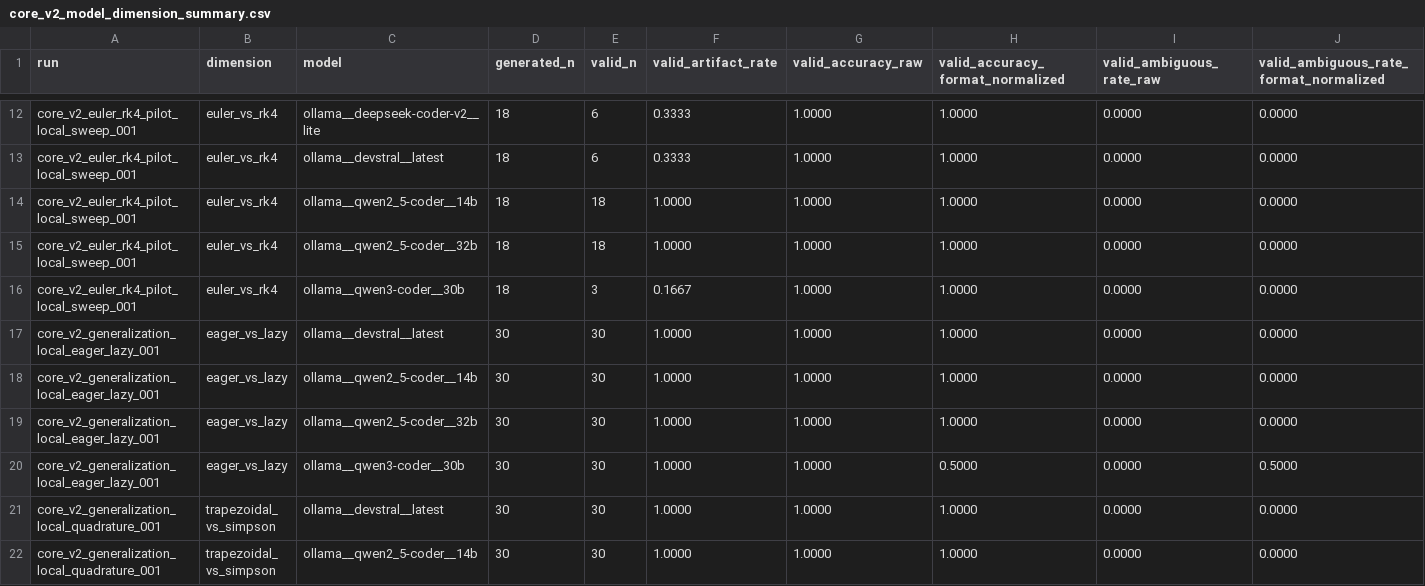
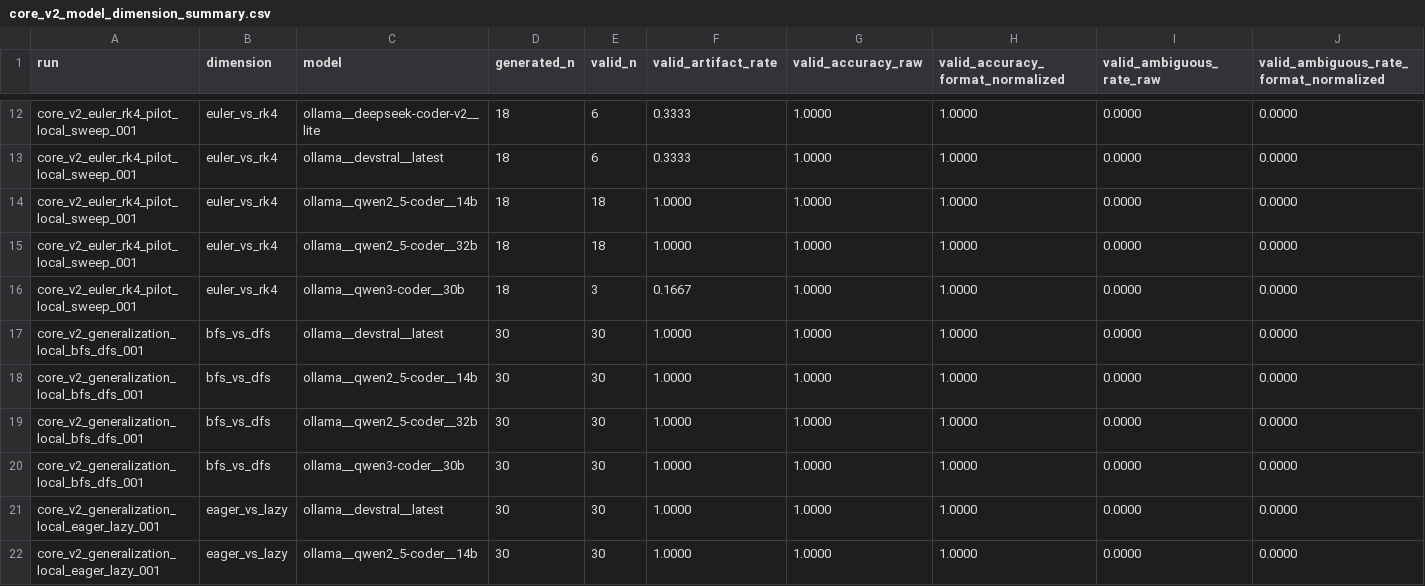
Before and after one commit to cesar-andress/invert, a CSV file: results/core_v2/core_v2_model_dimension_summary.csv, drawn as a sheet; only a part is shown, gaps mark what is left out; the shorter side is filled out with more unchanged rows; rows hold the shown columns only; the diff names each change by its address in the sheet, - before the commit and + after, or states it on an @@ line.

```diff
--- a/results/core_v2/core_v2_model_dimension_summary.csv
+++ b/results/core_v2/core_v2_model_dimension_summary.csv
+row 17: core_v2_generalization_local_bfs_dfs_001 | bfs_vs_dfs | ollama__devstral__latest | 30 | 30 | 1.0000 | 1.0000 | 1.0000 | 0.0000 | 0.0000
+row 18: core_v2_generalization_local_bfs_dfs_001 | bfs_vs_dfs | ollama__qwen2_5-coder__14b | 30 | 30 | 1.0000 | 1.0000 | 1.0000 | 0.0000 | 0.0000
+row 19: core_v2_generalization_local_bfs_dfs_001 | bfs_vs_dfs | ollama__qwen2_5-coder__32b | 30 | 30 | 1.0000 | 1.0000 | 1.0000 | 0.0000 | 0.0000
+row 20: core_v2_generalization_local_bfs_dfs_001 | bfs_vs_dfs | ollama__qwen3-coder__30b | 30 | 30 | 1.0000 | 1.0000 | 1.0000 | 0.0000 | 0.0000
```
Also changed, not shown: results/core_v2/core_v2_dimension_summary.csv, 22 other files.
